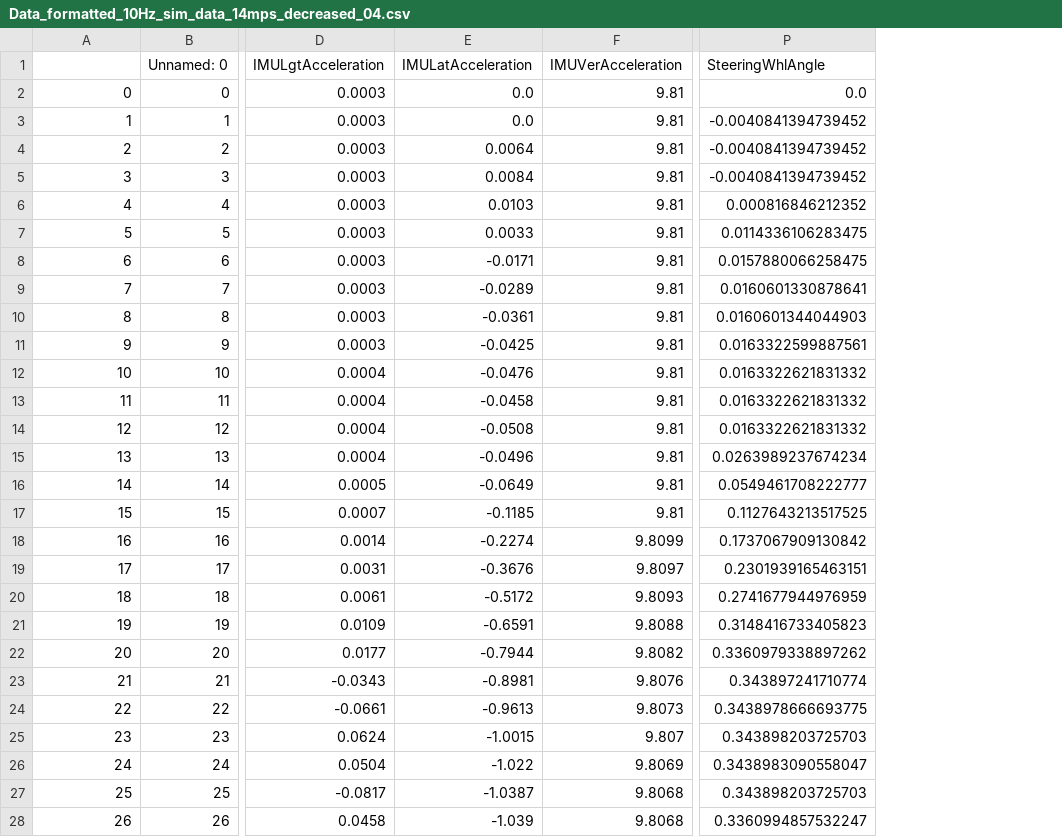
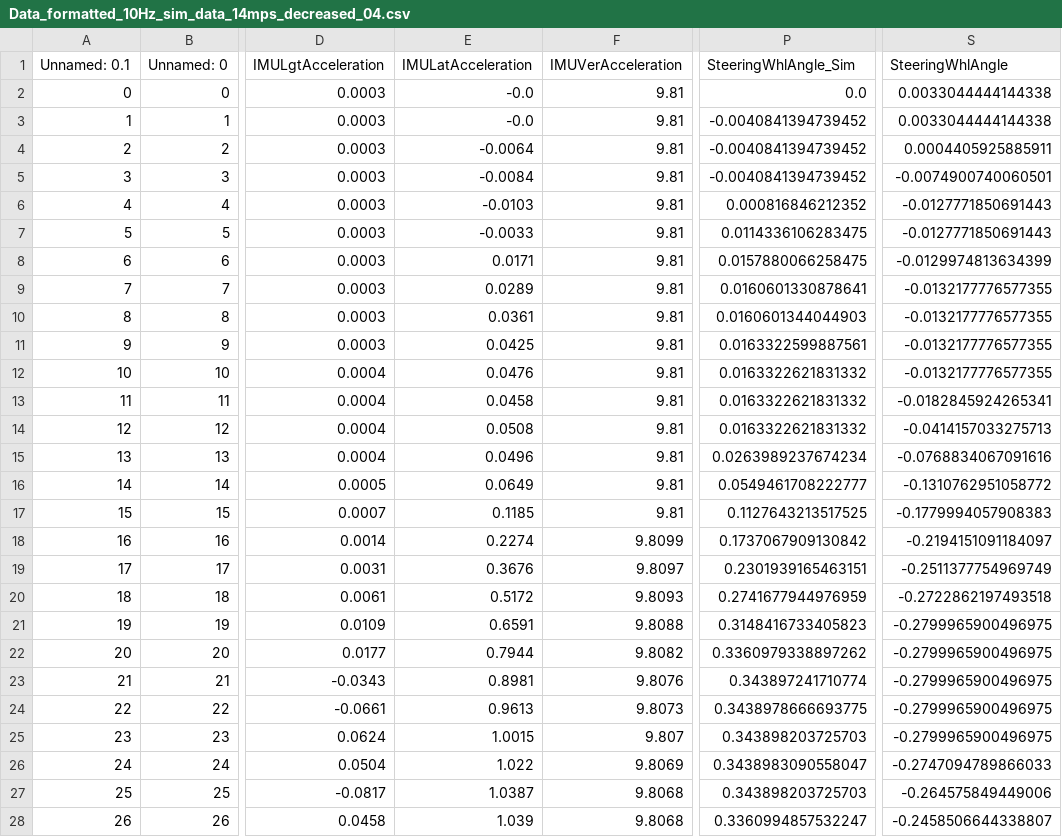
Before and after one commit to Marble879/SFC_scripts, a CSV file: LaneChange_Scripts/data/2022-09-21_LaneChanges/Simulated_LCs/Simulated_Valid/Data_formatted_10Hz_sim_data_14mps_decreased_04.csv, drawn as a sheet; only a part is shown, gaps mark what is left out; the diff covers the shown part only; the diff names each change by its address in the sheet, - before the commit and + after, or states it on an @@ line.

```diff
--- a/LaneChange_Scripts/data/2022-09-21_LaneChanges/Simulated_LCs/Simulated_Valid/Data_formatted_10Hz_sim_data_14mps_decreased_04.csv
+++ b/LaneChange_Scripts/data/2022-09-21_LaneChanges/Simulated_LCs/Simulated_Valid/Data_formatted_10Hz_sim_data_14mps_decreased_04.csv
+column S (SteeringWhlAngle), rows 2-28: 0.0033044444144338 | 0.0033044444144338 | 0.0004405925885911 | -0.0074900740060501 | -0.0127771850691443 | -0.0127771850691443 | -0.0129974813634399 | -0.0132177776577355 | -0.0132177776577355 | -0.0132177776577355 | -0.0132177776577355 | -0.0182845924265341 | -0.0414157033275713 | -0.0768834067091616 | -0.1310762951058772 | -0.1779994057908383 | -0.2194151091184097 | -0.2511377754969749 | -0.2722862197493518 | -0.2799965900496975 | -0.2799965900496975 | -0.2799965900496975 | -0.2799965900496975 | -0.2799965900496975 | -0.2747094789866033 | -0.264575849449006 | -0.2458506644338807
-A1: (empty)
+A1: Unnamed: 0.1
-P1: SteeringWhlAngle
+P1: SteeringWhlAngle_Sim
-E2:E3 (IMULatAcceleration): 0.0
+E2:E3 (IMULatAcceleration): -0.0
-E4 (IMULatAcceleration): 0.0064
+E4 (IMULatAcceleration): -0.0064
-E5 (IMULatAcceleration): 0.0084
+E5 (IMULatAcceleration): -0.0084
-E6 (IMULatAcceleration): 0.0103
+E6 (IMULatAcceleration): -0.0103
-E7 (IMULatAcceleration): 0.0033
+E7 (IMULatAcceleration): -0.0033
-E8 (IMULatAcceleration): -0.0171
+E8 (IMULatAcceleration): 0.0171
-E9 (IMULatAcceleration): -0.0289
+E9 (IMULatAcceleration): 0.0289
-E10 (IMULatAcceleration): -0.0361
+E10 (IMULatAcceleration): 0.0361
-E11 (IMULatAcceleration): -0.0425
+E11 (IMULatAcceleration): 0.0425
-E12 (IMULatAcceleration): -0.0476
+E12 (IMULatAcceleration): 0.0476
-E13 (IMULatAcceleration): -0.0458
+E13 (IMULatAcceleration): 0.0458
-E14 (IMULatAcceleration): -0.0508
+E14 (IMULatAcceleration): 0.0508
-E15 (IMULatAcceleration): -0.0496
+E15 (IMULatAcceleration): 0.0496
-E16 (IMULatAcceleration): -0.0649
+E16 (IMULatAcceleration): 0.0649
-E17 (IMULatAcceleration): -0.1185
+E17 (IMULatAcceleration): 0.1185
-E18 (IMULatAcceleration): -0.2274
+E18 (IMULatAcceleration): 0.2274
-E19 (IMULatAcceleration): -0.3676
+E19 (IMULatAcceleration): 0.3676
-E20 (IMULatAcceleration): -0.5172
+E20 (IMULatAcceleration): 0.5172
-E21 (IMULatAcceleration): -0.6591
+E21 (IMULatAcceleration): 0.6591
-E22 (IMULatAcceleration): -0.7944
+E22 (IMULatAcceleration): 0.7944
-E23 (IMULatAcceleration): -0.8981
+E23 (IMULatAcceleration): 0.8981
-E24 (IMULatAcceleration): -0.9613
+E24 (IMULatAcceleration): 0.9613
-E25 (IMULatAcceleration): -1.0015
+E25 (IMULatAcceleration): 1.0015
-E26 (IMULatAcceleration): -1.022
+E26 (IMULatAcceleration): 1.022
-E27 (IMULatAcceleration): -1.0387
+E27 (IMULatAcceleration): 1.0387
-E28 (IMULatAcceleration): -1.039
+E28 (IMULatAcceleration): 1.039
```
Also changed, not shown: 38 edited cells elsewhere in this file, LaneChange_Scripts/data/2022-09-21_LaneChanges/Simulated_LCs/Simulated_Valid/Data_formatted_10Hz_sim_data_06mps.csv, LaneChange_Scripts/data/2022-09-21_LaneChanges/Simulated_LCs/Simulated_Valid/Data_formatted_10Hz_sim_data_07mps.csv, 2 other files.
